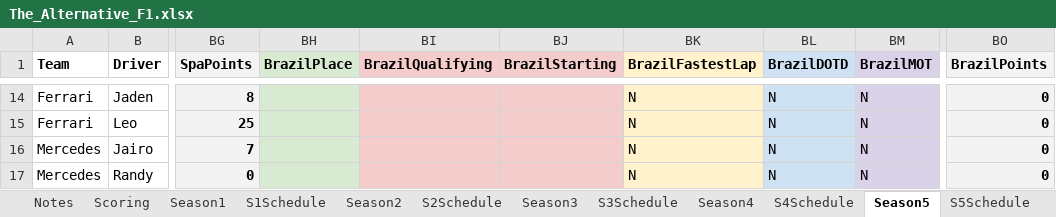
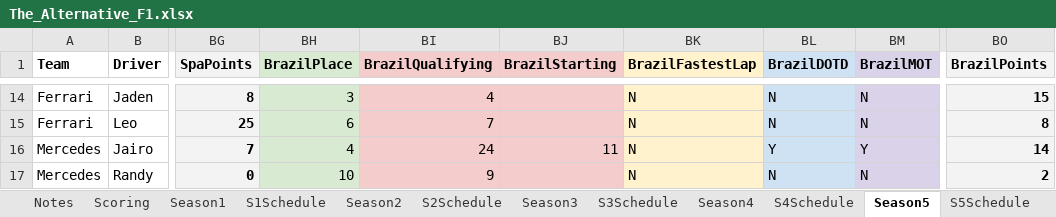
Before and after one commit to PKnowlez/TheAlternativeF1-Reflex, an Excel workbook: the_alternative_f1/The_Alternative_F1.xlsx, sheet Season5, drawn as a sheet; only a part is shown, gaps mark what is left out; values as stored, in another font and other column widths than the file's, no borders; charts and pictures not drawn; the diff covers the shown part only; the diff names each change by its address in the sheet, - before the commit and + after, or states it on an @@ line.

Commit message:
brazil race recap

```diff
--- a/the_alternative_f1/The_Alternative_F1.xlsx (sheet Season5)
+++ b/the_alternative_f1/The_Alternative_F1.xlsx (sheet Season5)
-BH14 (BrazilPlace): (empty)
+BH14 (BrazilPlace): 3
-BI14 (BrazilQualifying): (empty)
+BI14 (BrazilQualifying): 4
-BO14 (BrazilPoints): 0
+BO14 (BrazilPoints): 15
-BH15 (BrazilPlace): (empty)
+BH15 (BrazilPlace): 6
-BI15 (BrazilQualifying): (empty)
+BI15 (BrazilQualifying): 7
-BO15 (BrazilPoints): 0
+BO15 (BrazilPoints): 8
-BH16 (BrazilPlace): (empty)
+BH16 (BrazilPlace): 4
-BI16 (BrazilQualifying): (empty)
+BI16 (BrazilQualifying): 24
-BJ16 (BrazilStarting): (empty)
+BJ16 (BrazilStarting): 11
-BL16 (BrazilDOTD): N
+BL16 (BrazilDOTD): Y
-BM16 (BrazilMOT): N
+BM16 (BrazilMOT): Y
-BO16 (BrazilPoints): 0
+BO16 (BrazilPoints): 14
-BH17 (BrazilPlace): (empty)
+BH17 (BrazilPlace): 10
-BI17 (BrazilQualifying): (empty)
+BI17 (BrazilQualifying): 9
-BO17 (BrazilPoints): 0
+BO17 (BrazilPoints): 2
```
Also changed, not shown: 36 edited cells elsewhere in this sheet, 27 other files.
